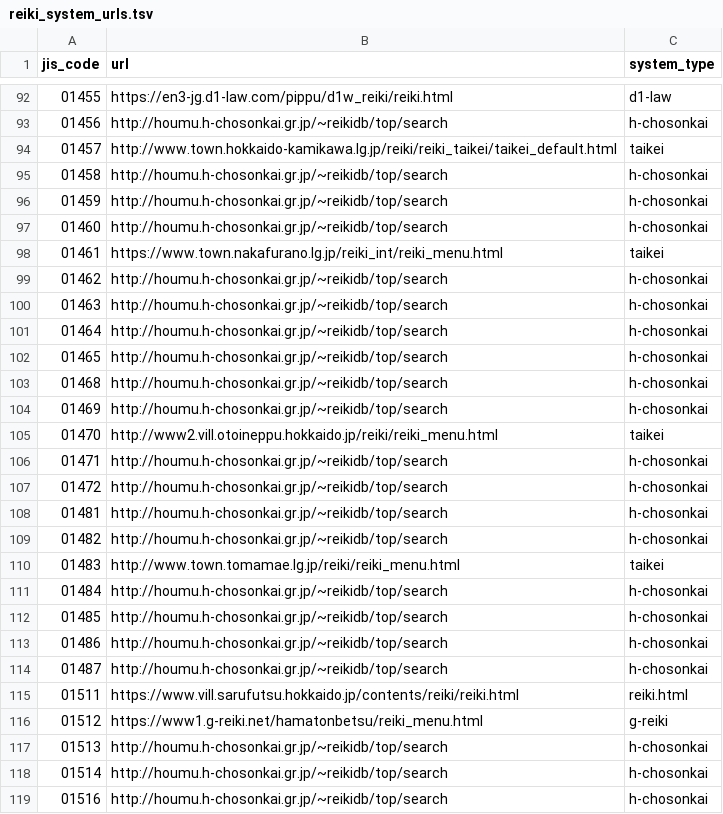
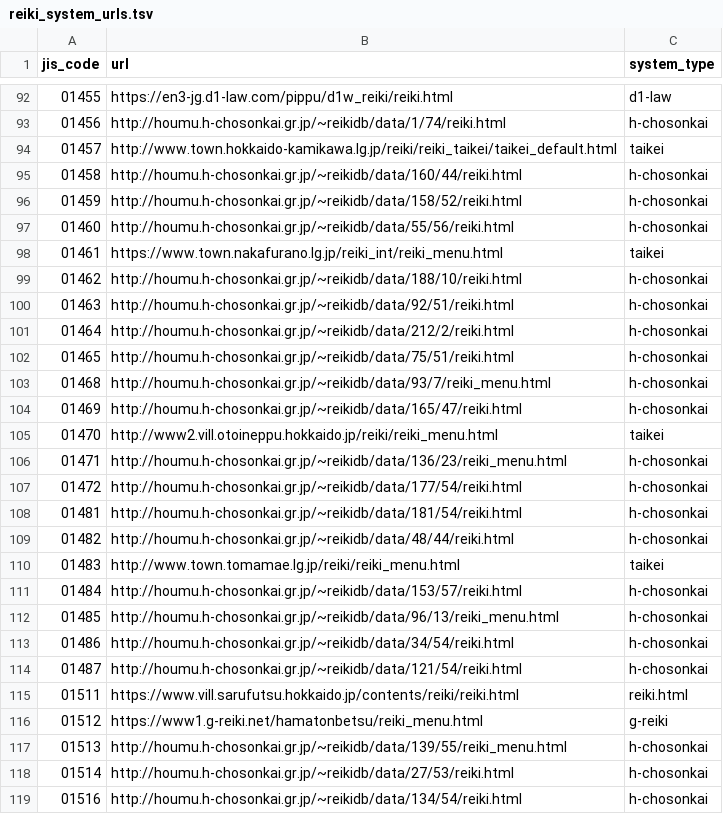
Before and after one commit to mimidesunya/miyabe-tools, a TSV file: data/municipalities/reiki_system_urls.tsv, drawn as a sheet; only a part is shown, gaps mark what is left out; the diff covers the shown part only.

```diff
--- a/data/municipalities/reiki_system_urls.tsv
+++ b/data/municipalities/reiki_system_urls.tsv
@@ -92,28 +92,28 @@ jis_code	url	system_type
 01455	https://en3-jg.d1-law.com/pippu/d1w_reiki/reiki.html	d1-law
-01456	http://houmu.h-chosonkai.gr.jp/~reikidb/top/search	h-chosonkai
+01456	http://houmu.h-chosonkai.gr.jp/~reikidb/data/1/74/reiki.html	h-chosonkai
 01457	http://www.town.hokkaido-kamikawa.lg.jp/reiki/reiki_taikei/taikei_default.html	taikei
-01458	http://houmu.h-chosonkai.gr.jp/~reikidb/top/search	h-chosonkai
-01459	http://houmu.h-chosonkai.gr.jp/~reikidb/top/search	h-chosonkai
-01460	http://houmu.h-chosonkai.gr.jp/~reikidb/top/search	h-chosonkai
+01458	http://houmu.h-chosonkai.gr.jp/~reikidb/data/160/44/reiki.html	h-chosonkai
+01459	http://houmu.h-chosonkai.gr.jp/~reikidb/data/158/52/reiki.html	h-chosonkai
+01460	http://houmu.h-chosonkai.gr.jp/~reikidb/data/55/56/reiki.html	h-chosonkai
 01461	https://www.town.nakafurano.lg.jp/reiki_int/reiki_menu.html	taikei
-01462	http://houmu.h-chosonkai.gr.jp/~reikidb/top/search	h-chosonkai
-01463	http://houmu.h-chosonkai.gr.jp/~reikidb/top/search	h-chosonkai
-01464	http://houmu.h-chosonkai.gr.jp/~reikidb/top/search	h-chosonkai
-01465	http://houmu.h-chosonkai.gr.jp/~reikidb/top/search	h-chosonkai
-01468	http://houmu.h-chosonkai.gr.jp/~reikidb/top/search	h-chosonkai
-01469	http://houmu.h-chosonkai.gr.jp/~reikidb/top/search	h-chosonkai
+01462	http://houmu.h-chosonkai.gr.jp/~reikidb/data/188/10/reiki.html	h-chosonkai
+01463	http://houmu.h-chosonkai.gr.jp/~reikidb/data/92/51/reiki.html	h-chosonkai
+01464	http://houmu.h-chosonkai.gr.jp/~reikidb/data/212/2/reiki.html	h-chosonkai
+01465	http://houmu.h-chosonkai.gr.jp/~reikidb/data/75/51/reiki.html	h-chosonkai
+01468	http://houmu.h-chosonkai.gr.jp/~reikidb/data/93/7/reiki_menu.html	h-chosonkai
+01469	http://houmu.h-chosonkai.gr.jp/~reikidb/data/165/47/reiki.html	h-chosonkai
 01470	http://www2.vill.otoineppu.hokkaido.jp/reiki/reiki_menu.html	taikei
-01471	http://houmu.h-chosonkai.gr.jp/~reikidb/top/search	h-chosonkai
-01472	http://houmu.h-chosonkai.gr.jp/~reikidb/top/search	h-chosonkai
-01481	http://houmu.h-chosonkai.gr.jp/~reikidb/top/search	h-chosonkai
-01482	http://houmu.h-chosonkai.gr.jp/~reikidb/top/search	h-chosonkai
+01471	http://houmu.h-chosonkai.gr.jp/~reikidb/data/136/23/reiki_menu.html	h-chosonkai
+01472	http://houmu.h-chosonkai.gr.jp/~reikidb/data/177/54/reiki.html	h-chosonkai
+01481	http://houmu.h-chosonkai.gr.jp/~reikidb/data/181/54/reiki.html	h-chosonkai
+01482	http://houmu.h-chosonkai.gr.jp/~reikidb/data/48/44/reiki.html	h-chosonkai
 01483	http://www.town.tomamae.lg.jp/reiki/reiki_menu.html	taikei
-01484	http://houmu.h-chosonkai.gr.jp/~reikidb/top/search	h-chosonkai
-01485	http://houmu.h-chosonkai.gr.jp/~reikidb/top/search	h-chosonkai
-01486	http://houmu.h-chosonkai.gr.jp/~reikidb/top/search	h-chosonkai
-01487	http://houmu.h-chosonkai.gr.jp/~reikidb/top/search	h-chosonkai
+01484	http://houmu.h-chosonkai.gr.jp/~reikidb/data/153/57/reiki.html	h-chosonkai
+01485	http://houmu.h-chosonkai.gr.jp/~reikidb/data/96/13/reiki_menu.html	h-chosonkai
+01486	http://houmu.h-chosonkai.gr.jp/~reikidb/data/34/54/reiki.html	h-chosonkai
+01487	http://houmu.h-chosonkai.gr.jp/~reikidb/data/121/54/reiki.html	h-chosonkai
 01511	https://www.vill.sarufutsu.hokkaido.jp/contents/reiki/reiki.html	reiki.html
 01512	https://www1.g-reiki.net/hamatonbetsu/reiki_menu.html	g-reiki
-01513	http://houmu.h-chosonkai.gr.jp/~reikidb/top/search	h-chosonkai
-01514	http://houmu.h-chosonkai.gr.jp/~reikidb/top/search	h-chosonkai
-01516	http://houmu.h-chosonkai.gr.jp/~reikidb/top/search	h-chosonkai
+01513	http://houmu.h-chosonkai.gr.jp/~reikidb/data/139/55/reiki_menu.html	h-chosonkai
+01514	http://houmu.h-chosonkai.gr.jp/~reikidb/data/27/53/reiki.html	h-chosonkai
+01516	http://houmu.h-chosonkai.gr.jp/~reikidb/data/134/54/reiki.html	h-chosonkai
```
Also changed, not shown: 91 edited cells elsewhere in this file, 7 other files.
